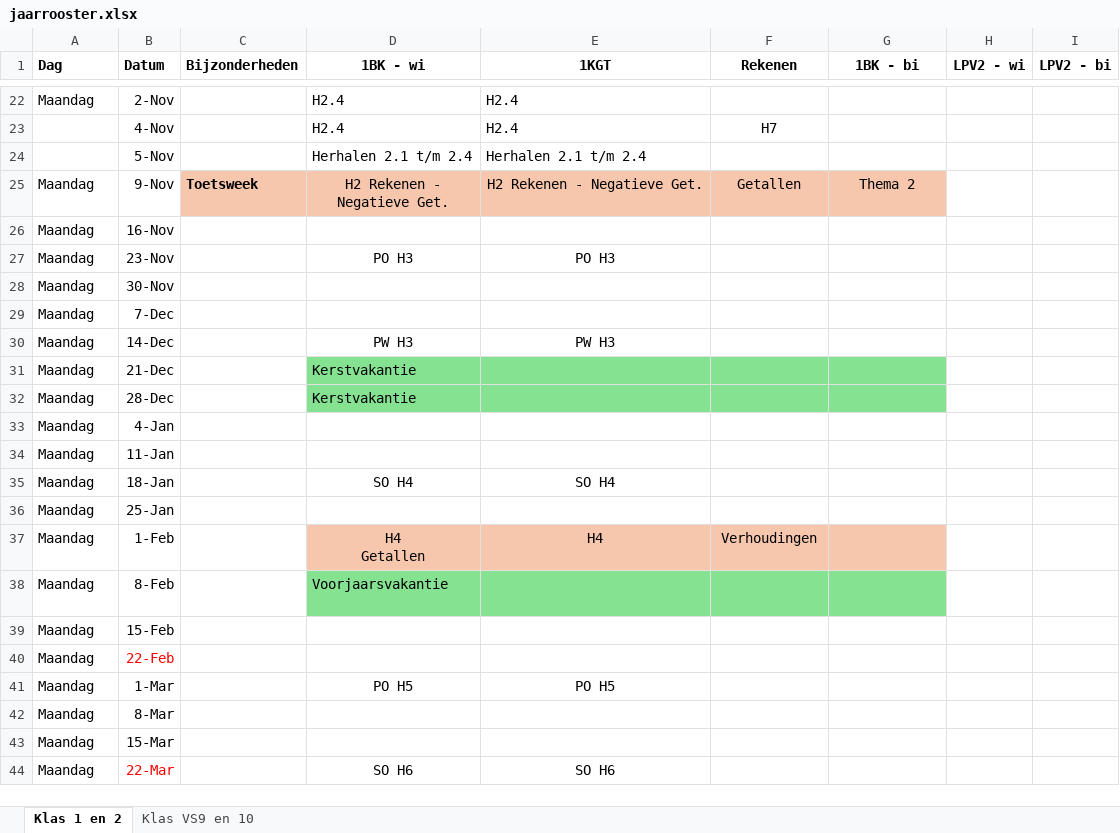
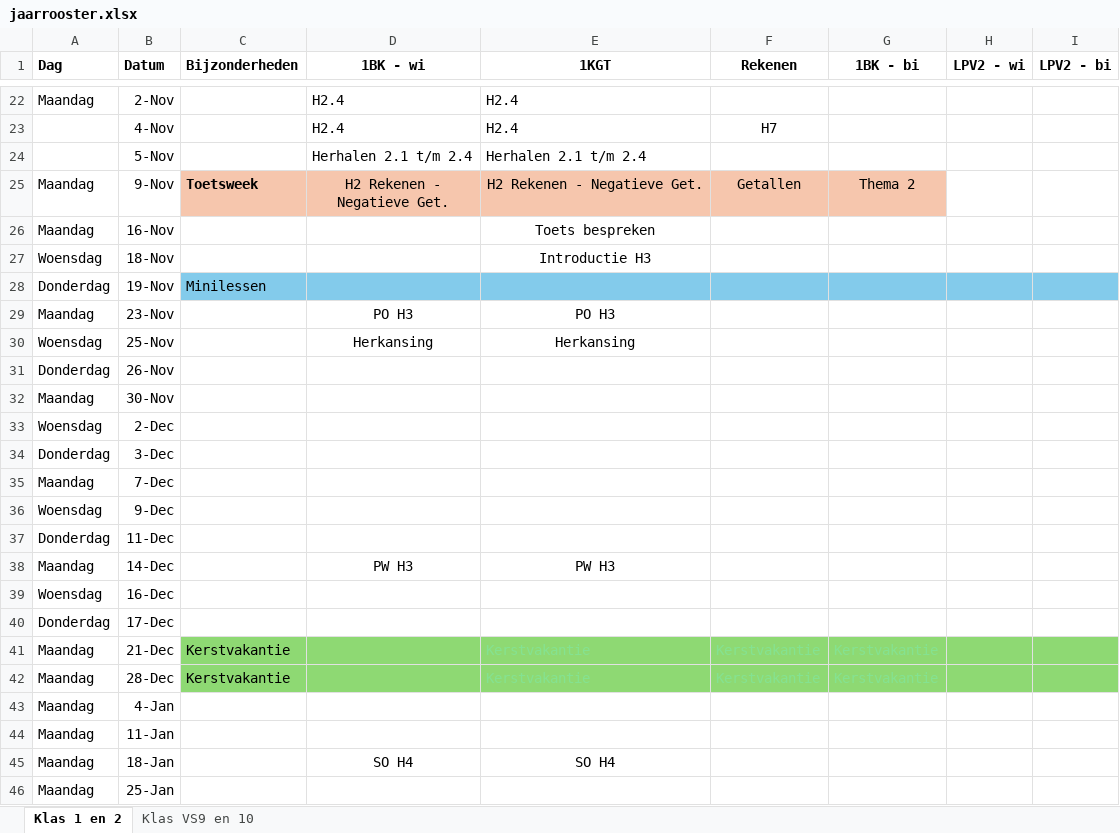
Before and after one commit to jacj-dev/weekplanner, an Excel workbook: data/jaarrooster.xlsx, sheet Klas 1 en 2, drawn as a sheet; only a part is shown, gaps mark what is left out; the shorter side is filled out with more unchanged rows; values as stored, in another font and other column widths than the file's, no borders; addresses are those after the commit; the diff names each change by its address in the sheet, - before the commit and + after, or states it on an @@ line.

```diff
--- a/data/jaarrooster.xlsx (sheet Klas 1 en 2)
+++ b/data/jaarrooster.xlsx (sheet Klas 1 en 2)
-E26 (1KGT): (empty)
+E26 (1KGT): Toets bespreken
+row 27: Woensdag | 18-Nov |  |  | Introductie H3
+row 28: Donderdag | 19-Nov | Minilessen
+row 30: Woensdag | 25-Nov |  | Herkansing | Herkansing
+row 31: Donderdag | 26-Nov
+row 33: Woensdag | 2-Dec
+row 34: Donderdag | 3-Dec
+row 36: Woensdag | 9-Dec
+row 37: Donderdag | 11-Dec
+row 39: Woensdag | 16-Dec
+row 40: Donderdag | 17-Dec
-C41:C42 (Bijzonderheden): (empty)
+C41:C42 (Bijzonderheden): Kerstvakantie
-C41:C42 fill: none
+C41:C42 fill: #8ED973
-D41:D42 (1BK - wi): Kerstvakantie
+D41:D42 (1BK - wi): (empty)
-D41:G42 fill: #84E291
+D41:G42 fill: #8ED973
-H41:I42 fill: none
+H41:I42 fill: #8ED973
```
Also changed, not shown: sheet Klas VS9 en 10, formulas that keep their value, 2 other files.
